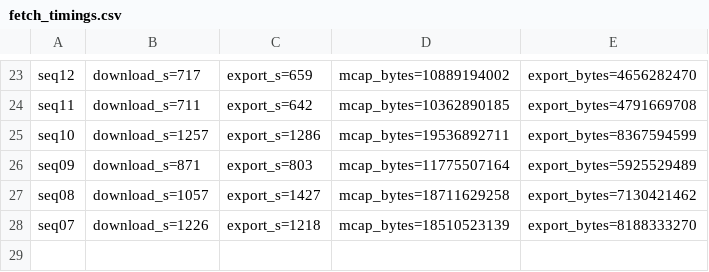
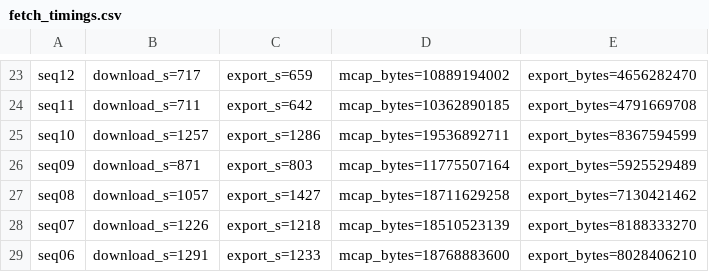
Before and after one commit to oToTak/slam-project-methods, a CSV file: fetch_timings.csv, drawn as a sheet; only a part is shown, gaps mark what is left out; the diff names each change by its address in the sheet, - before the commit and + after, or states it on an @@ line.

```diff
--- a/fetch_timings.csv
+++ b/fetch_timings.csv
+row 29: seq06 | download_s=1291 | export_s=1233 | mcap_bytes=18768883600 | export_bytes=8028406210
```
Also changed, not shown: 3 other files.
